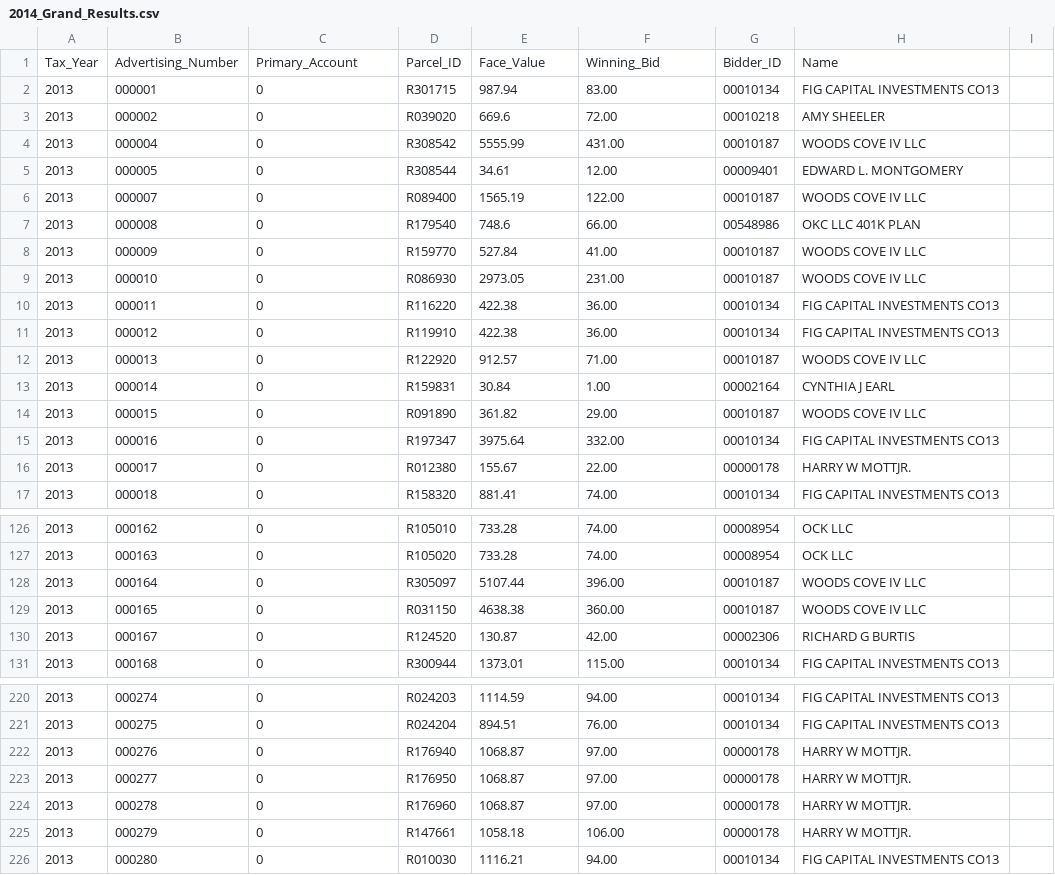
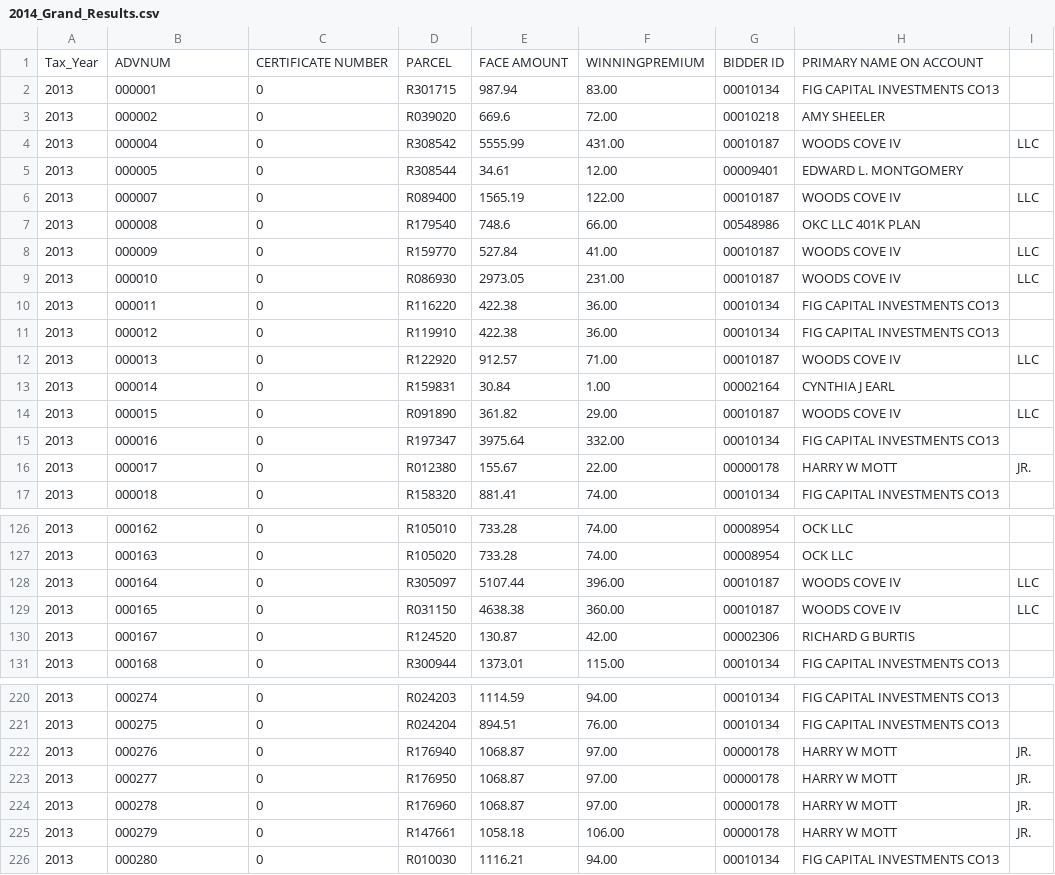
Before and after one commit to Colorado-Realestate-Data/CO-Database, a CSV file: utils/data_tools/grand/taxsale/2014_Grand_Results.csv, drawn as a sheet; only a part is shown, gaps mark what is left out; the diff covers the shown part only.

```diff
--- a/utils/data_tools/grand/taxsale/2014_Grand_Results.csv
+++ b/utils/data_tools/grand/taxsale/2014_Grand_Results.csv
@@ -1,17 +1,17 @@
-Tax_Year,Advertising_Number,Primary_Account,Parcel_ID,Face_Value,Winning_Bid,Bidder_ID,Name
+Tax_Year,ADVNUM,CERTIFICATE NUMBER,PARCEL,FACE AMOUNT,WINNINGPREMIUM,BIDDER ID,PRIMARY NAME ON ACCOUNT
 2013,000001,0,R301715,987.94,83.00,00010134,FIG CAPITAL INVESTMENTS CO13
 2013,000002,0,R039020,669.6,72.00,00010218,AMY SHEELER
-2013,000004,0,R308542,5555.99,431.00,00010187,WOODS COVE IV LLC
+2013,000004,0,R308542,5555.99,431.00,00010187,WOODS COVE IV, LLC
 2013,000005,0,R308544,34.61,12.00,00009401,EDWARD L. MONTGOMERY
-2013,000007,0,R089400,1565.19,122.00,00010187,WOODS COVE IV LLC
+2013,000007,0,R089400,1565.19,122.00,00010187,WOODS COVE IV, LLC
 2013,000008,0,R179540,748.6,66.00,00548986,OKC LLC 401K PLAN
-2013,000009,0,R159770,527.84,41.00,00010187,WOODS COVE IV LLC
-2013,000010,0,R086930,2973.05,231.00,00010187,WOODS COVE IV LLC
+2013,000009,0,R159770,527.84,41.00,00010187,WOODS COVE IV, LLC
+2013,000010,0,R086930,2973.05,231.00,00010187,WOODS COVE IV, LLC
 2013,000011,0,R116220,422.38,36.00,00010134,FIG CAPITAL INVESTMENTS CO13
 2013,000012,0,R119910,422.38,36.00,00010134,FIG CAPITAL INVESTMENTS CO13
-2013,000013,0,R122920,912.57,71.00,00010187,WOODS COVE IV LLC
+2013,000013,0,R122920,912.57,71.00,00010187,WOODS COVE IV, LLC
 2013,000014,0,R159831,30.84,1.00,00002164,CYNTHIA J EARL
-2013,000015,0,R091890,361.82,29.00,00010187,WOODS COVE IV LLC
+2013,000015,0,R091890,361.82,29.00,00010187,WOODS COVE IV, LLC
 2013,000016,0,R197347,3975.64,332.00,00010134,FIG CAPITAL INVESTMENTS CO13
-2013,000017,0,R012380,155.67,22.00,00000178,HARRY W MOTTJR.
+2013,000017,0,R012380,155.67,22.00,00000178,HARRY W MOTT,JR.
 2013,000018,0,R158320,881.41,74.00,00010134,FIG CAPITAL INVESTMENTS CO13
@@ -127,4 +127,4 @@ Tax_Year,Advertising_Number,Primary_Account,Parcel_ID,Face_Value,Winning_Bid,Bid
 2013,000163,0,R105020,733.28,74.00,00008954,OCK LLC
-2013,000164,0,R305097,5107.44,396.00,00010187,WOODS COVE IV LLC
-2013,000165,0,R031150,4638.38,360.00,00010187,WOODS COVE IV LLC
+2013,000164,0,R305097,5107.44,396.00,00010187,WOODS COVE IV, LLC
+2013,000165,0,R031150,4638.38,360.00,00010187,WOODS COVE IV, LLC
 2013,000167,0,R124520,130.87,42.00,00002306,RICHARD G BURTIS
@@ -221,6 +221,6 @@ Tax_Year,Advertising_Number,Primary_Account,Parcel_ID,Face_Value,Winning_Bid,Bid
 2013,000275,0,R024204,894.51,76.00,00010134,FIG CAPITAL INVESTMENTS CO13
-2013,000276,0,R176940,1068.87,97.00,00000178,HARRY W MOTTJR.
-2013,000277,0,R176950,1068.87,97.00,00000178,HARRY W MOTTJR.
-2013,000278,0,R176960,1068.87,97.00,00000178,HARRY W MOTTJR.
-2013,000279,0,R147661,1058.18,106.00,00000178,HARRY W MOTTJR.
+2013,000276,0,R176940,1068.87,97.00,00000178,HARRY W MOTT,JR.
+2013,000277,0,R176950,1068.87,97.00,00000178,HARRY W MOTT,JR.
+2013,000278,0,R176960,1068.87,97.00,00000178,HARRY W MOTT,JR.
+2013,000279,0,R147661,1058.18,106.00,00000178,HARRY W MOTT,JR.
 2013,000280,0,R010030,1116.21,94.00,00010134,FIG CAPITAL INVESTMENTS CO13
```
Also changed, not shown: 50 edited cells elsewhere in this file, utils/data_tools/grand/taxsale/2009_Grand_Results.csv, utils/data_tools/grand/taxsale/2010_Grand_Results.csv, 18 other files.
